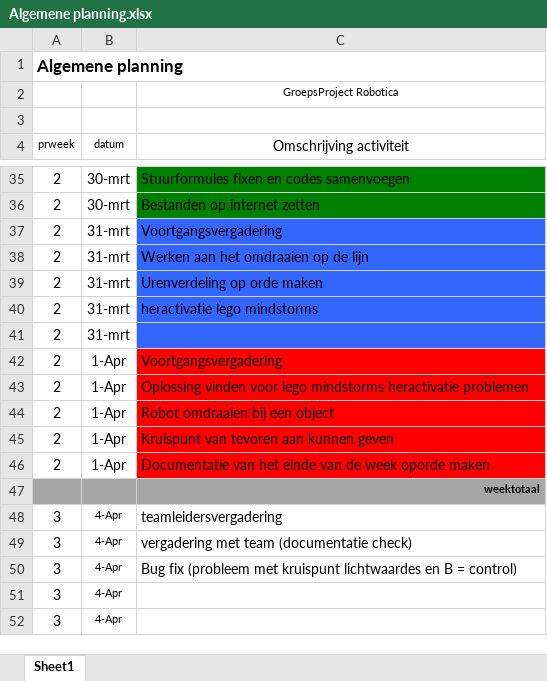
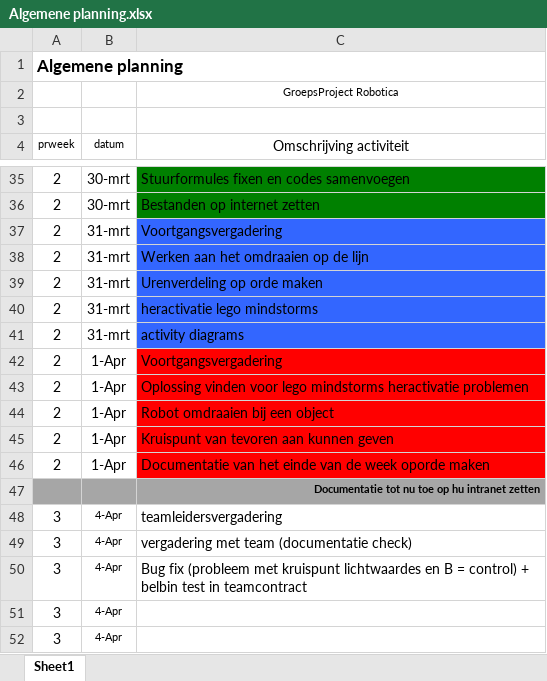
Before and after one commit to timijntema/Group-project, an Excel workbook: Planning_Urenverdeling/Algemene planning.xlsx, sheet Sheet1, drawn as a sheet; only a part is shown, gaps mark what is left out; values as stored, in another font and other column widths than the file's, no borders; the diff names each change by its address in the sheet, - before the commit and + after, or states it on an @@ line.

Commit message:
Wijzigingen documentatie einde van de week

```diff
--- a/Planning_Urenverdeling/Algemene planning.xlsx (sheet Sheet1)
+++ b/Planning_Urenverdeling/Algemene planning.xlsx (sheet Sheet1)
-C41 (Omschrijving activiteit): (empty)
+C41 (Omschrijving activiteit): activity diagrams
-C47 (Omschrijving activiteit): weektotaal
+C47 (Omschrijving activiteit): Documentatie tot nu toe op hu intranet zetten
-C50 (Omschrijving activiteit): …= control)
+C50 (Omschrijving activiteit): …= control) + belbin test in teamcontract
```
Also changed, not shown: 2 other files.
